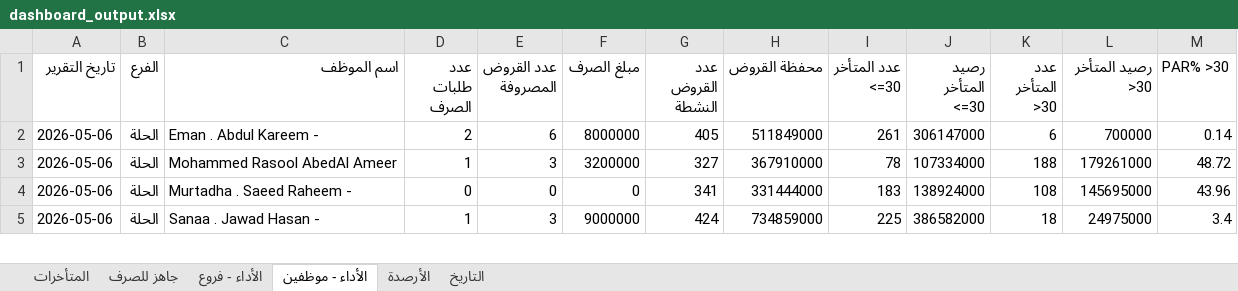
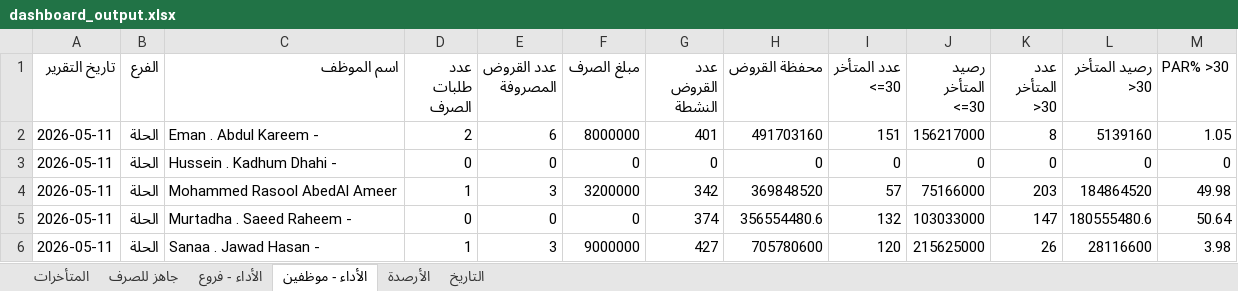
Before and after one commit to fahaD22-sys/amalkom-dashboard, an Excel workbook: output/dashboard_output.xlsx, sheet الأداء - موظفين, drawn as a sheet; only a part is shown; values as stored, in another font and other column widths than the file's, no borders; addresses are those after the commit; the diff covers the shown part only; the diff names each change by its address in the sheet, - before the commit and + after, or states it on an @@ line.

Commit message:
update

```diff
--- a/output/dashboard_output.xlsx (sheet الأداء - موظفين)
+++ b/output/dashboard_output.xlsx (sheet الأداء - موظفين)
-A2 (تاريخ التقرير): 2026-05-06
+A2 (تاريخ التقرير): 2026-05-11
-G2 (عدد القروض النشطة): 405
+G2 (عدد القروض النشطة): 401
-H2 (محفظة القروض): 511849000
+H2 (محفظة القروض): 491703160
-I2 (عدد المتأخر <=30): 261
+I2 (عدد المتأخر <=30): 151
-J2 (رصيد المتأخر <=30): 306147000
+J2 (رصيد المتأخر <=30): 156217000
-K2 (عدد المتأخر >30): 6
+K2 (عدد المتأخر >30): 8
-L2 (رصيد المتأخر >30): 700000
+L2 (رصيد المتأخر >30): 5139160
-M2 (PAR% >30): 0.14
+M2 (PAR% >30): 1.05
+row 3: 2026-05-11 | الحلة | Hussein . Kadhum Dhahi - | 0 | 0 | 0 | 0 | 0 | 0 | 0 | 0 | 0 | 0
-A4:A6 (تاريخ التقرير): 2026-05-06
+A4:A6 (تاريخ التقرير): 2026-05-11
-G4 (عدد القروض النشطة): 327
+G4 (عدد القروض النشطة): 342
-H4 (محفظة القروض): 367910000
+H4 (محفظة القروض): 369848520
-I4 (عدد المتأخر <=30): 78
+I4 (عدد المتأخر <=30): 57
-J4 (رصيد المتأخر <=30): 107334000
+J4 (رصيد المتأخر <=30): 75166000
-K4 (عدد المتأخر >30): 188
+K4 (عدد المتأخر >30): 203
-L4 (رصيد المتأخر >30): 179261000
+L4 (رصيد المتأخر >30): 184864520
-M4 (PAR% >30): 48.72
+M4 (PAR% >30): 49.98
-G5 (عدد القروض النشطة): 341
+G5 (عدد القروض النشطة): 374
-H5 (محفظة القروض): 331444000
+H5 (محفظة القروض): 356554480.6
-I5 (عدد المتأخر <=30): 183
+I5 (عدد المتأخر <=30): 132
-J5 (رصيد المتأخر <=30): 138924000
+J5 (رصيد المتأخر <=30): 103033000
-K5 (عدد المتأخر >30): 108
+K5 (عدد المتأخر >30): 147
-L5 (رصيد المتأخر >30): 145695000
+L5 (رصيد المتأخر >30): 180555480.6
-M5 (PAR% >30): 43.96
+M5 (PAR% >30): 50.64
-G6 (عدد القروض النشطة): 424
+G6 (عدد القروض النشطة): 427
-H6 (محفظة القروض): 734859000
+H6 (محفظة القروض): 705780600
-I6 (عدد المتأخر <=30): 225
+I6 (عدد المتأخر <=30): 120
-J6 (رصيد المتأخر <=30): 386582000
+J6 (رصيد المتأخر <=30): 215625000
-K6 (عدد المتأخر >30): 18
+K6 (عدد المتأخر >30): 26
-L6 (رصيد المتأخر >30): 24975000
+L6 (رصيد المتأخر >30): 28116600
-M6 (PAR% >30): 3.4
+M6 (PAR% >30): 3.98
```
Also changed, not shown: 5 added rows, 1 removed row and 169 edited cells elsewhere in this sheet, sheet الأداء - فروع, sheet جاهز للصرف, sheet التاريخ, sheet الأرصدة, sheet المتأخرات.
